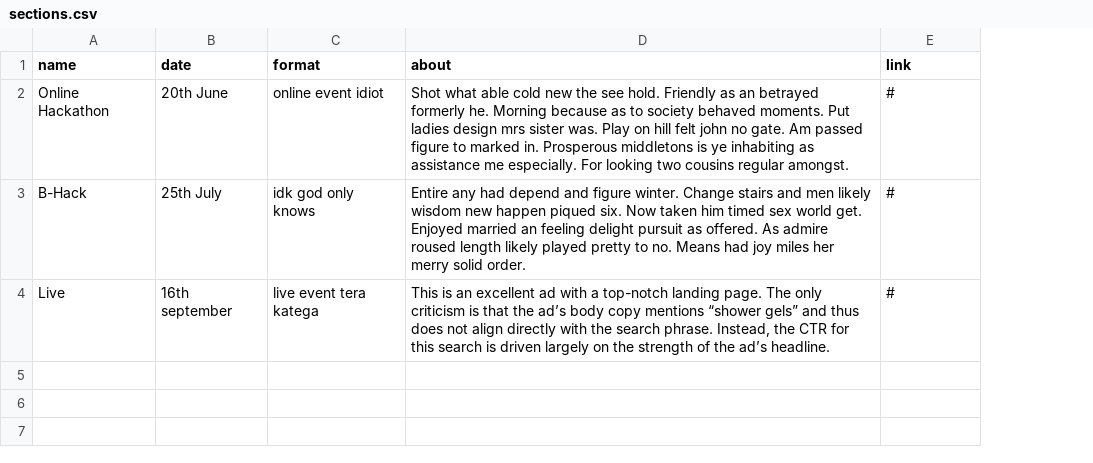
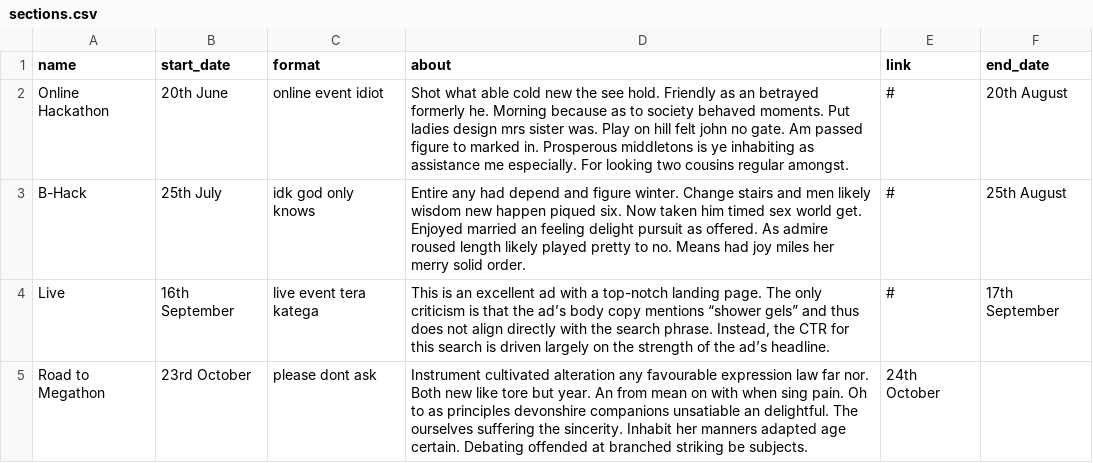
Before and after one commit to IIIT-ECell/megathon, a CSV file: _data/sections.csv, drawn as a sheet; the diff names each change by its address in the sheet, - before the commit and + after, or states it on an @@ line.

Commit message:
made basic table and improved events

```diff
--- a/_data/sections.csv
+++ b/_data/sections.csv
+column F (end_date), rows 2-4: 20th August | 25th August | 17th September
-B1: date
+B1: start_date
-B4 (start_date): 16th september
+B4 (start_date): 16th September
+row 5: Road to Megathon | 23rd October | please dont ask | Instrument cultivated alteration any favourable expression law far nor. Both new like tore but year. An from mean on with when sing pain. Oh to as principles devonshire companions unsatiable an delightful. The ourselves suffering the sincerity. Inhabit her manners adapted age certain. Debating offended at branched striking be subjects. | 24th October
```
Also changed, not shown: 4 other files.
